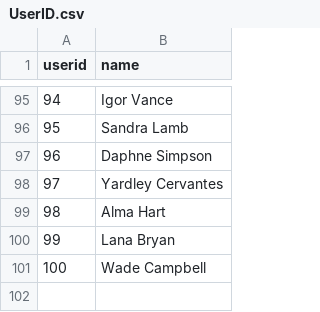
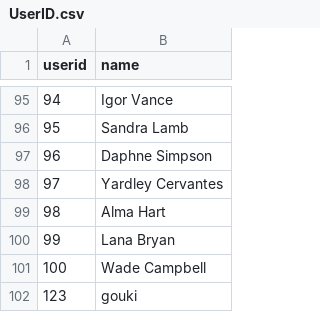
Before and after one commit to zxchen92/FYP, a CSV file: testML/UserID.csv, drawn as a sheet; only a part is shown, gaps mark what is left out; the diff names each change by its address in the sheet, - before the commit and + after, or states it on an @@ line.

Commit message:
added userid 123 to test accuracy

```diff
--- a/testML/UserID.csv
+++ b/testML/UserID.csv
+row 102: 123 | gouki
```
Also changed, not shown: testML/FoodRatings2.csv, 1 other file.
